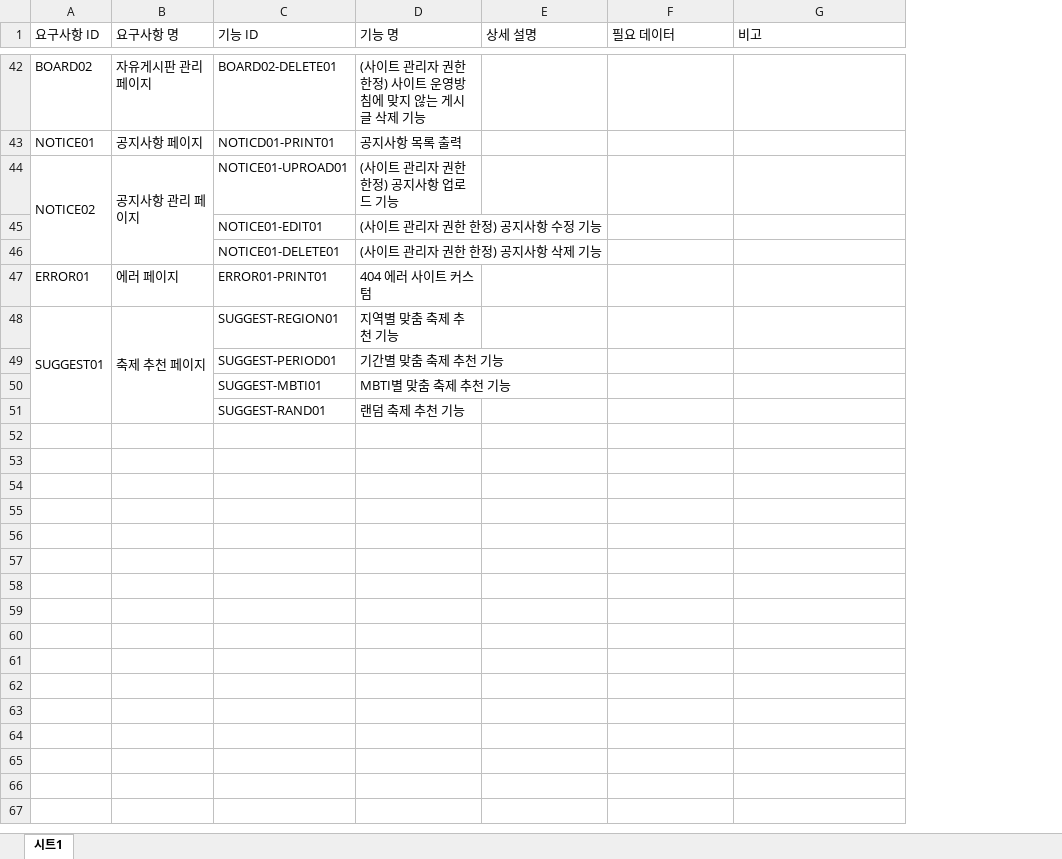
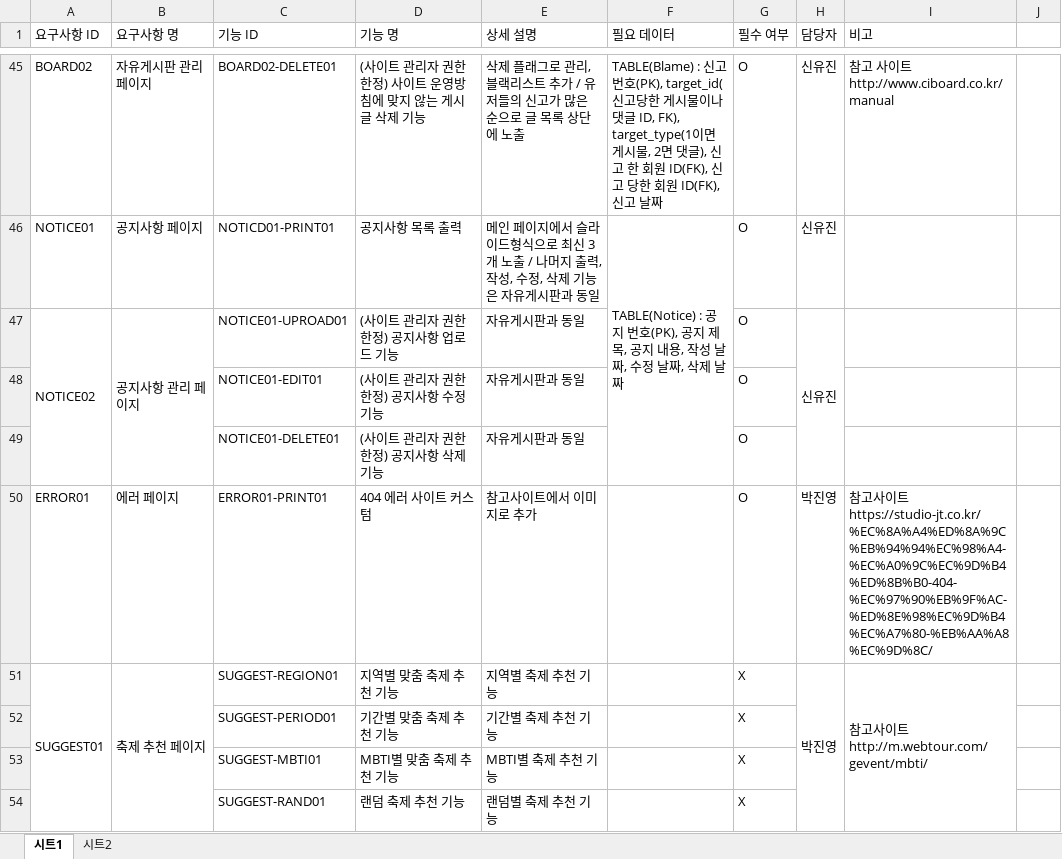
Before and after one commit to PHP-506-1-FESTIVAL/prototype, an Excel workbook: docs/요구사항정의서.xlsx, sheet 시트1, drawn as a sheet; only a part is shown, gaps mark what is left out; values as stored, in another font and other column widths than the file's, no cell formats; charts and pictures not drawn; addresses are those after the commit; ↵ is a line break in a cell; the diff covers the shown part only; the diff names each change by its address in the sheet, - before the commit and + after, or states it on an @@ line.

```diff
--- a/docs/요구사항정의서.xlsx (sheet 시트1)
+++ b/docs/요구사항정의서.xlsx (sheet 시트1)
+sheet tab: 시트2
+column G (필수 여부), rows 45-54: O | O | O | O | O | O | X | X | X | X
+column H (담당자), rows 45-51: 신유진 | 신유진 | 신유진 |  |  | 박진영 | 박진영
+column J, empty
-E45 (상세 설명): (empty)
+E45 (상세 설명): 삭제 플래그로 관리, 블랙리스트 추가 / 유저들의 신고가 많은 순으로 글 목록 상단에 노출
-F45 (필요 데이터): (empty)
+F45 (필요 데이터): TABLE(Blame) : 신고 번호(PK), target_id(신고당한 게시물이나 댓글 ID, FK), target_type(1이면 게시물, 2면 댓글), 신고 한 회원 ID(FK), 신고 당한 회원 ID(FK), 신고 날짜
-I45 (비고): (empty)
+I45 (비고): 참고 사이트 http://www.ciboard.co.kr/manual
-E46 (상세 설명): (empty)
+E46 (상세 설명): 메인 페이지에서 슬라이드형식으로 최신 3개 노출 / 나머지 출력, 작성, 수정, 삭제 기능은 자유게시판과 동일
-F46 (필요 데이터): (empty)
+F46 (필요 데이터): TABLE(Notice) : 공지 번호(PK), 공지 제목, 공지 내용, 작성 날짜, 수정 날짜, 삭제 날짜
+F46:F49 merged
-E47:E49 (상세 설명): (empty)
+E47:E49 (상세 설명): 자유게시판과 동일
-E50 (상세 설명): (empty)
+E50 (상세 설명): 참고사이트에서 이미지로 추가
-I50 (비고): (empty)
+I50 (비고): 참고사이트 ↵ https://studio-jt.co.kr/%EC%8A%A4%ED%8A%9C%EB%94%94%EC%98%A4-%EC%A0%9C%EC%9D%B4%ED%8B%B0-404-%EC%97%90%EB%9F%AC-%ED%8E%98%EC%9D%B4%EC%A7%80-%EB%AA%A8%EC%9D%8C/
-E51 (상세 설명): (empty)
+E51 (상세 설명): 지역별 축제 추천 기능
-I51 (비고): (empty)
+I51 (비고): 참고사이트 ↵ http://m.webtour.com/gevent/mbti/
+I51:I54 merged
-E52 (상세 설명): (empty)
+E52 (상세 설명): 기간별 축제 추천 기능
-E53 (상세 설명): (empty)
+E53 (상세 설명): MBTI별 축제 추천 기능
-E54 (상세 설명): (empty)
+E54 (상세 설명): 랜덤별 축제 추천 기능
```
Also changed, not shown: 5 added rows, 2 removed rows, 39 edited cells and merged cells elsewhere in this sheet, cell formats, charts or pictures, 1 other file.
